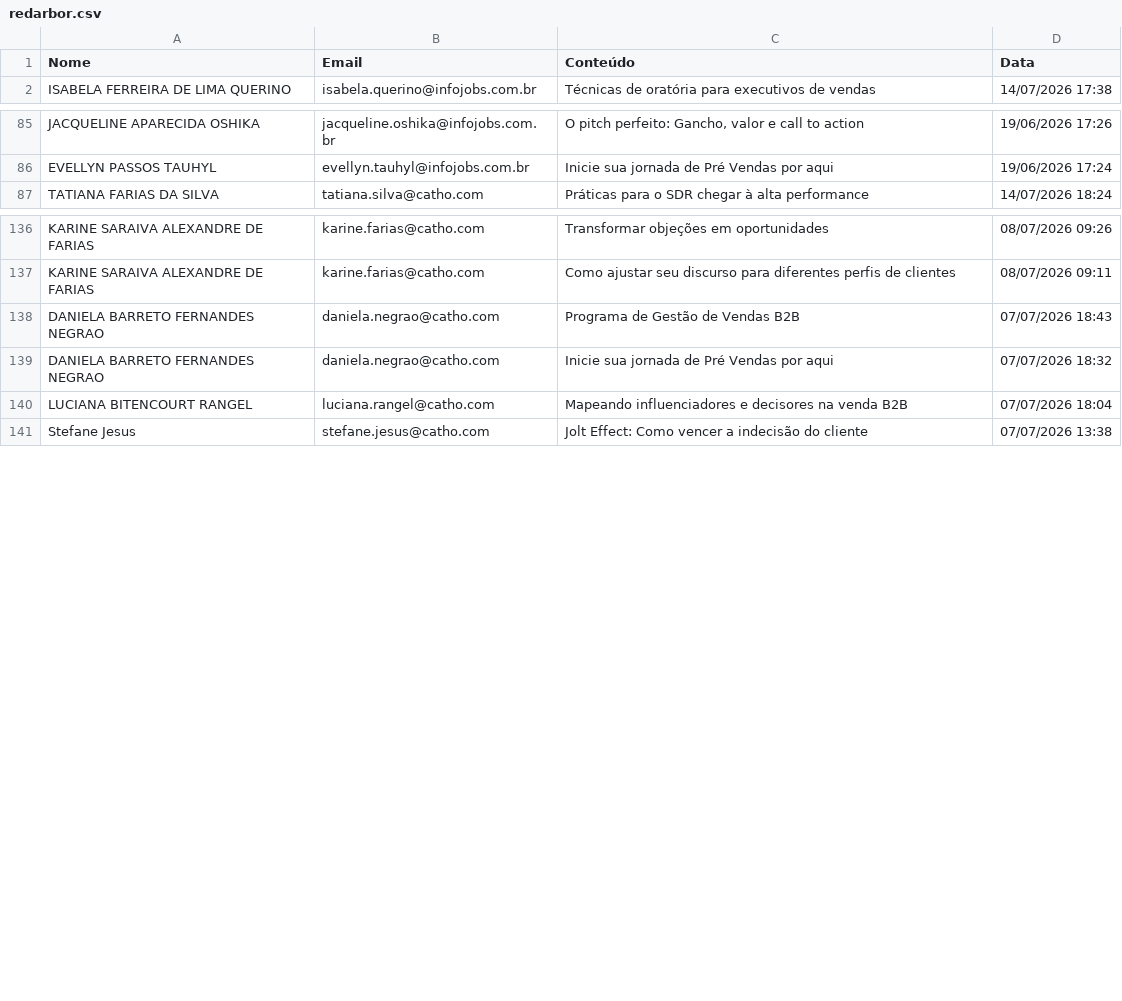
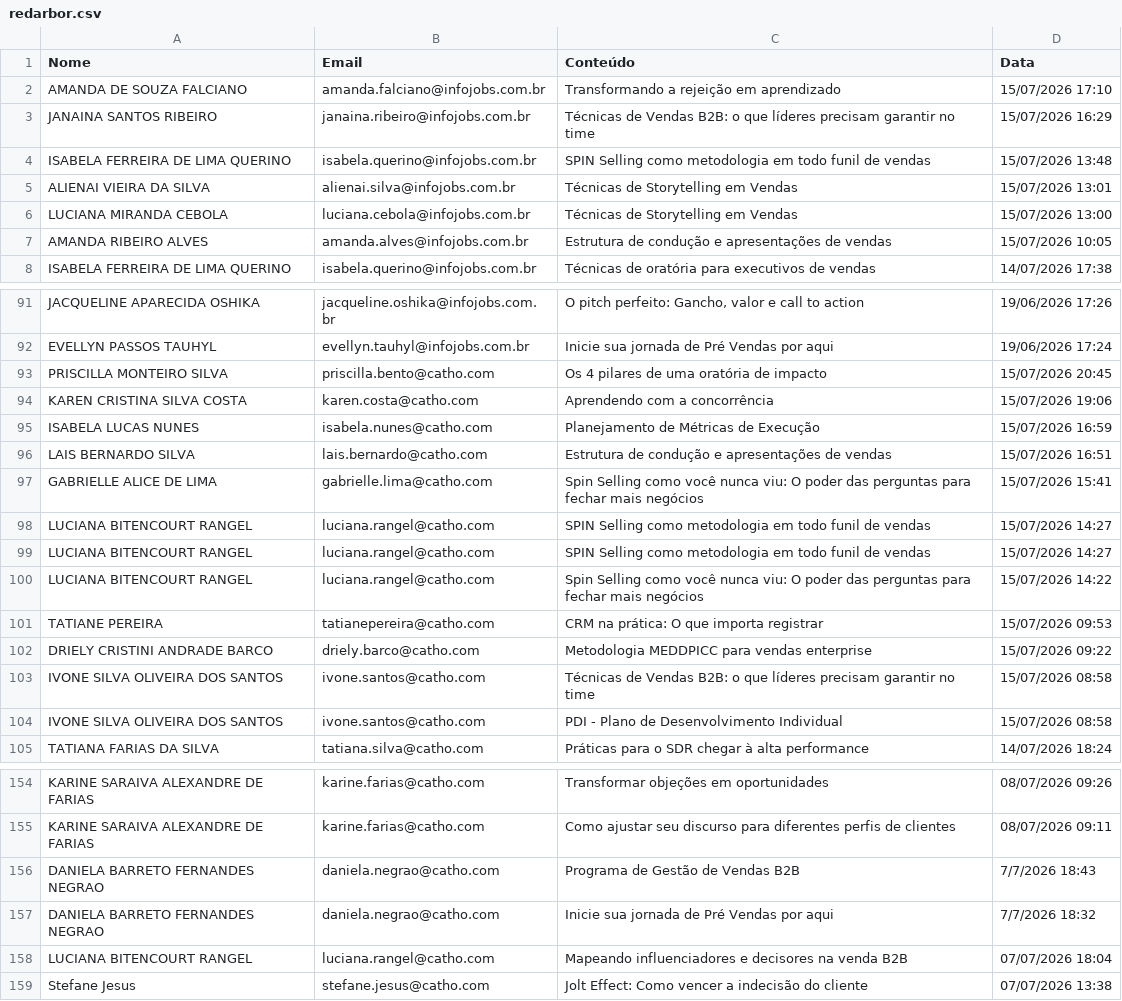
Before and after one commit to gabrielsbrasil/redarbor, a CSV file: redarbor.csv, drawn as a sheet; only a part is shown, gaps mark what is left out; the diff covers the shown part only.

```diff
--- a/redarbor.csv
+++ b/redarbor.csv
@@ -1,2 +1,8 @@
 Nome,Email,Conteúdo,Data
+AMANDA DE SOUZA FALCIANO,amanda.falciano@infojobs.com.br,Transformando a rejeição em aprendizado,15/07/2026 17:10
+JANAINA SANTOS RIBEIRO,janaina.ribeiro@infojobs.com.br,Técnicas de Vendas B2B: o que líderes precisam garantir no time,15/07/2026 16:29
+ISABELA FERREIRA DE LIMA QUERINO,isabela.querino@infojobs.com.br,SPIN Selling como metodologia em todo funil de vendas,15/07/2026 13:48
+ALIENAI VIEIRA DA SILVA,alienai.silva@infojobs.com.br,Técnicas de Storytelling em Vendas,15/07/2026 13:01
+LUCIANA MIRANDA CEBOLA,luciana.cebola@infojobs.com.br,Técnicas de Storytelling em Vendas,15/07/2026 13:00
+AMANDA RIBEIRO ALVES,amanda.alves@infojobs.com.br,Estrutura de condução e apresentações de vendas,15/07/2026 10:05
 ISABELA FERREIRA DE LIMA QUERINO,isabela.querino@infojobs.com.br,Técnicas de oratória para executivos de vendas,14/07/2026 17:38
@@ -86,2 +92,14 @@ JACQUELINE APARECIDA OSHIKA,jacqueline.oshika@infojobs.com.br,"O pitch perfeito:
 EVELLYN PASSOS TAUHYL,evellyn.tauhyl@infojobs.com.br,Inicie sua jornada de Pré Vendas por aqui,19/06/2026 17:24
+PRISCILLA MONTEIRO SILVA,priscilla.bento@catho.com,Os 4 pilares de uma oratória de impacto,15/07/2026 20:45
+KAREN CRISTINA SILVA COSTA,karen.costa@catho.com,Aprendendo com a concorrência,15/07/2026 19:06
+ISABELA LUCAS NUNES,isabela.nunes@catho.com,Planejamento de Métricas de Execução,15/07/2026 16:59
+LAIS BERNARDO SILVA,lais.bernardo@catho.com,Estrutura de condução e apresentações de vendas,15/07/2026 16:51
+GABRIELLE ALICE DE LIMA,gabrielle.lima@catho.com,Spin Selling como você nunca viu: O poder das perguntas para fechar mais negócios,15/07/2026 15:41
+LUCIANA BITENCOURT RANGEL,luciana.rangel@catho.com,SPIN Selling como metodologia em todo funil de vendas,15/07/2026 14:27
+LUCIANA BITENCOURT RANGEL,luciana.rangel@catho.com,SPIN Selling como metodologia em todo funil de vendas,15/07/2026 14:27
+LUCIANA BITENCOURT RANGEL,luciana.rangel@catho.com,Spin Selling como você nunca viu: O poder das perguntas para fechar mais negócios,15/07/2026 14:22
+TATIANE PEREIRA,tatianepereira@catho.com,CRM na prática: O que importa registrar,15/07/2026 09:53
+DRIELY CRISTINI ANDRADE BARCO,driely.barco@catho.com,Metodologia MEDDPICC para vendas enterprise,15/07/2026 09:22
+IVONE SILVA OLIVEIRA DOS SANTOS,ivone.santos@catho.com,Técnicas de Vendas B2B: o que líderes precisam garantir no time,15/07/2026 08:58
+IVONE SILVA OLIVEIRA DOS SANTOS,ivone.santos@catho.com,PDI - Plano de Desenvolvimento Individual,15/07/2026 08:58
 TATIANA FARIAS DA SILVA,tatiana.silva@catho.com,Práticas para o SDR chegar à alta performance,14/07/2026 18:24
@@ -137,4 +155,4 @@ KARINE SARAIVA ALEXANDRE DE FARIAS,karine.farias@catho.com,Transformar objeçõe
 KARINE SARAIVA ALEXANDRE DE FARIAS,karine.farias@catho.com,Como ajustar seu discurso para diferentes perfis de clientes,08/07/2026 09:11
-DANIELA BARRETO FERNANDES NEGRAO,daniela.negrao@catho.com,Programa de Gestão de Vendas B2B,07/07/2026 18:43
-DANIELA BARRETO FERNANDES NEGRAO,daniela.negrao@catho.com,Inicie sua jornada de Pré Vendas por aqui,07/07/2026 18:32
+DANIELA BARRETO FERNANDES NEGRAO,daniela.negrao@catho.com,Programa de Gestão de Vendas B2B,7/7/2026 18:43
+DANIELA BARRETO FERNANDES NEGRAO,daniela.negrao@catho.com,Inicie sua jornada de Pré Vendas por aqui,7/7/2026 18:32
 LUCIANA BITENCOURT RANGEL,luciana.rangel@catho.com,Mapeando influenciadores e decisores na venda B2B,07/07/2026 18:04
```
Also changed, not shown: 2 edited cells elsewhere in this file, membros.csv.
